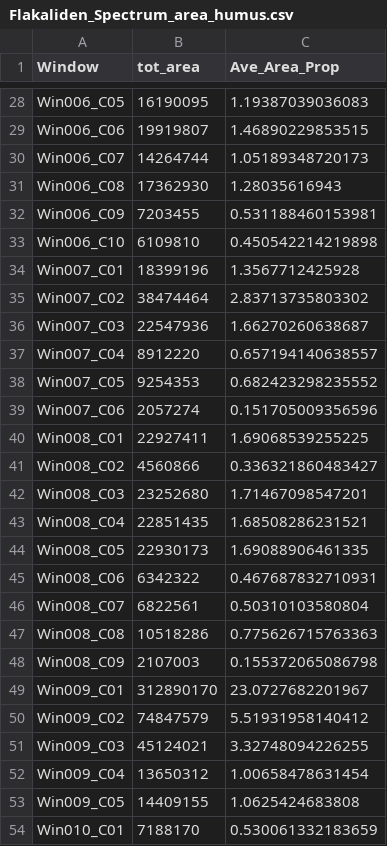
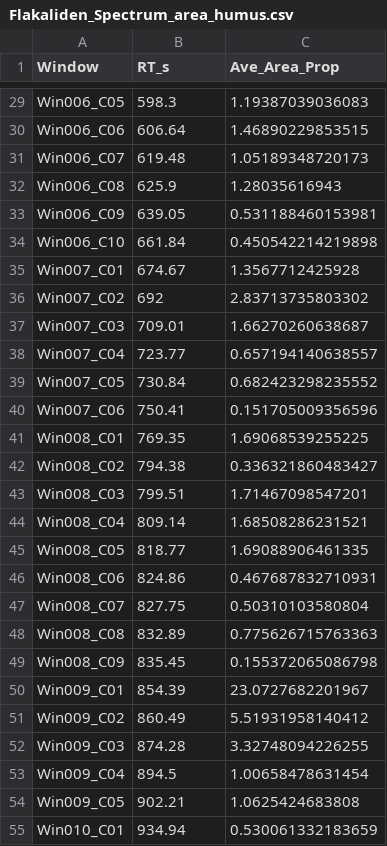
Before and after one commit to ShunHasegawa/Boreal-Temperate-CN-Pyrolysis, a CSV file: Output/Data/Flakaliden_Spectrum_area_humus.csv, drawn as a sheet; only a part is shown, gaps mark what is left out; the diff covers the shown part only.

```diff
--- a/Output/Data/Flakaliden_Spectrum_area_humus.csv
+++ b/Output/Data/Flakaliden_Spectrum_area_humus.csv
@@ -1 +1 @@
-"Window","tot_area","Ave_Area_Prop"
+"Window","RT_s","Ave_Area_Prop"
@@ -28,27 +29,27 @@
-"Win006_C05",16190095,1.19387039036083
-"Win006_C06",19919807,1.46890229853515
-"Win006_C07",14264744,1.05189348720173
-"Win006_C08",17362930,1.28035616943
-"Win006_C09",7203455,0.531188460153981
-"Win006_C10",6109810,0.450542214219898
-"Win007_C01",18399196,1.3567712425928
-"Win007_C02",38474464,2.83713735803302
-"Win007_C03",22547936,1.66270260638687
-"Win007_C04",8912220,0.657194140638557
-"Win007_C05",9254353,0.682423298235552
-"Win007_C06",2057274,0.151705009356596
-"Win008_C01",22927411,1.69068539255225
-"Win008_C02",4560866,0.336321860483427
-"Win008_C03",23252680,1.71467098547201
-"Win008_C04",22851435,1.68508286231521
-"Win008_C05",22930173,1.69088906461335
-"Win008_C06",6342322,0.467687832710931
-"Win008_C07",6822561,0.50310103580804
-"Win008_C08",10518286,0.775626715763363
-"Win008_C09",2107003,0.155372065086798
-"Win009_C01",312890170,23.0727682201967
-"Win009_C02",74847579,5.51931958140412
-"Win009_C03",45124021,3.32748094226255
-"Win009_C04",13650312,1.00658478631454
-"Win009_C05",14409155,1.0625424683808
-"Win010_C01",7188170,0.530061332183659
+"Win006_C05",598.3,1.19387039036083
+"Win006_C06",606.64,1.46890229853515
+"Win006_C07",619.48,1.05189348720173
+"Win006_C08",625.9,1.28035616943
+"Win006_C09",639.05,0.531188460153981
+"Win006_C10",661.84,0.450542214219898
+"Win007_C01",674.67,1.3567712425928
+"Win007_C02",692,2.83713735803302
+"Win007_C03",709.01,1.66270260638687
+"Win007_C04",723.77,0.657194140638557
+"Win007_C05",730.84,0.682423298235552
+"Win007_C06",750.41,0.151705009356596
+"Win008_C01",769.35,1.69068539255225
+"Win008_C02",794.38,0.336321860483427
+"Win008_C03",799.51,1.71467098547201
+"Win008_C04",809.14,1.68508286231521
+"Win008_C05",818.77,1.69088906461335
+"Win008_C06",824.86,0.467687832710931
+"Win008_C07",827.75,0.50310103580804
+"Win008_C08",832.89,0.775626715763363
+"Win008_C09",835.45,0.155372065086798
+"Win009_C01",854.39,23.0727682201967
+"Win009_C02",860.49,5.51931958140412
+"Win009_C03",874.28,3.32748094226255
+"Win009_C04",894.5,1.00658478631454
+"Win009_C05",902.21,1.0625424683808
+"Win010_C01",934.94,0.530061332183659
```
Also changed, not shown: 1 added row and 153 edited cells elsewhere in this file, Output/Data/Aheden_Spectrum_area_humus.csv, Output/Data/Svartberget_Spectrum_area_humus.csv, 2 other files.
